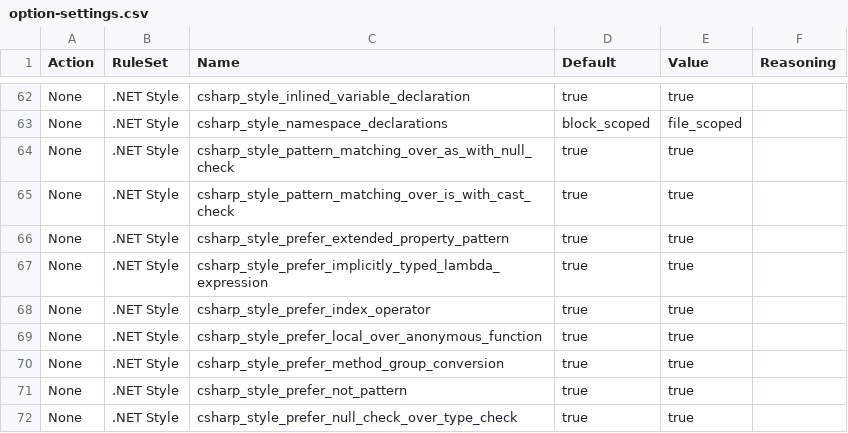
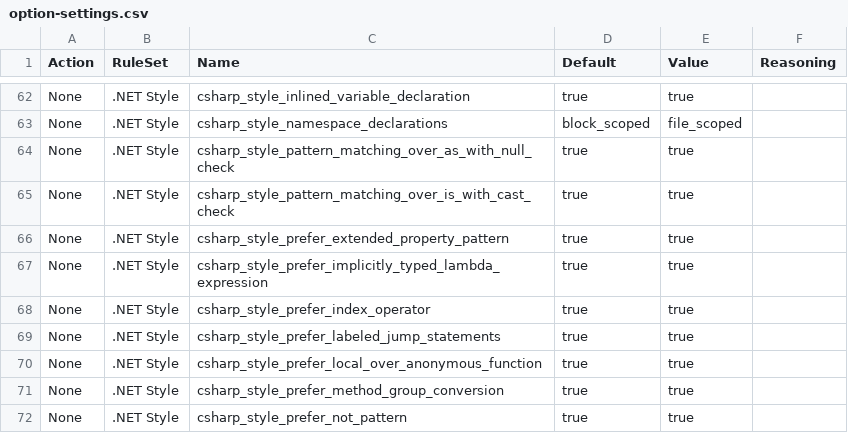
Before and after one commit to lancra/dotnet-analyzers, a CSV file: src/data-sets/option-settings.csv, drawn as a sheet; only a part is shown, gaps mark what is left out; the shorter side is filled out with more unchanged rows.

```diff
--- a/src/data-sets/option-settings.csv
+++ b/src/data-sets/option-settings.csv
@@ -68,2 +68,3 @@ None,.NET Style,csharp_style_prefer_implicitly_typed_lambda_expression,true,true
 None,.NET Style,csharp_style_prefer_index_operator,true,true,
+None,.NET Style,csharp_style_prefer_labeled_jump_statements,true,true,
 None,.NET Style,csharp_style_prefer_local_over_anonymous_function,true,true,
```
Also changed, not shown: src/data-sets/rule-settings.csv.
